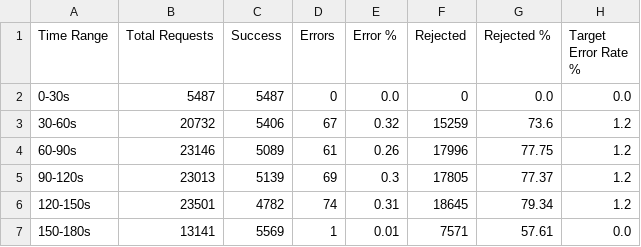
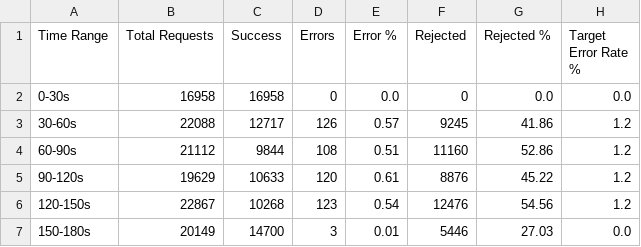
Before and after one commit to Shopify/semian, a CSV file: experiments/results/csv/near_target_error_rate_time_analysis.csv, drawn as a sheet.

```diff
--- a/experiments/results/csv/near_target_error_rate_time_analysis.csv
+++ b/experiments/results/csv/near_target_error_rate_time_analysis.csv
@@ -1,7 +1,7 @@
 Time Range,Total Requests,Success,Errors,Error %,Rejected,Rejected %,Target Error Rate %
-0-30s,5487,5487,0,0.0,0,0.0,0.0
-30-60s,20732,5406,67,0.32,15259,73.6,1.2
-60-90s,23146,5089,61,0.26,17996,77.75,1.2
-90-120s,23013,5139,69,0.3,17805,77.37,1.2
-120-150s,23501,4782,74,0.31,18645,79.34,1.2
-150-180s,13141,5569,1,0.01,7571,57.61,0.0
+0-30s,16958,16958,0,0.0,0,0.0,0.0
+30-60s,22088,12717,126,0.57,9245,41.86,1.2
+60-90s,21112,9844,108,0.51,11160,52.86,1.2
+90-120s,19629,10633,120,0.61,8876,45.22,1.2
+120-150s,22867,10268,123,0.54,12476,54.56,1.2
+150-180s,20149,14700,3,0.01,5446,27.03,0.0
```
Also changed, not shown: experiments/results/csv/near_target_error_rate_adaptive_time_analysis.csv, experiments/results/csv/one_of_many_services_latency_degradation_adaptive_time_analysis.csv, 50 other files.
